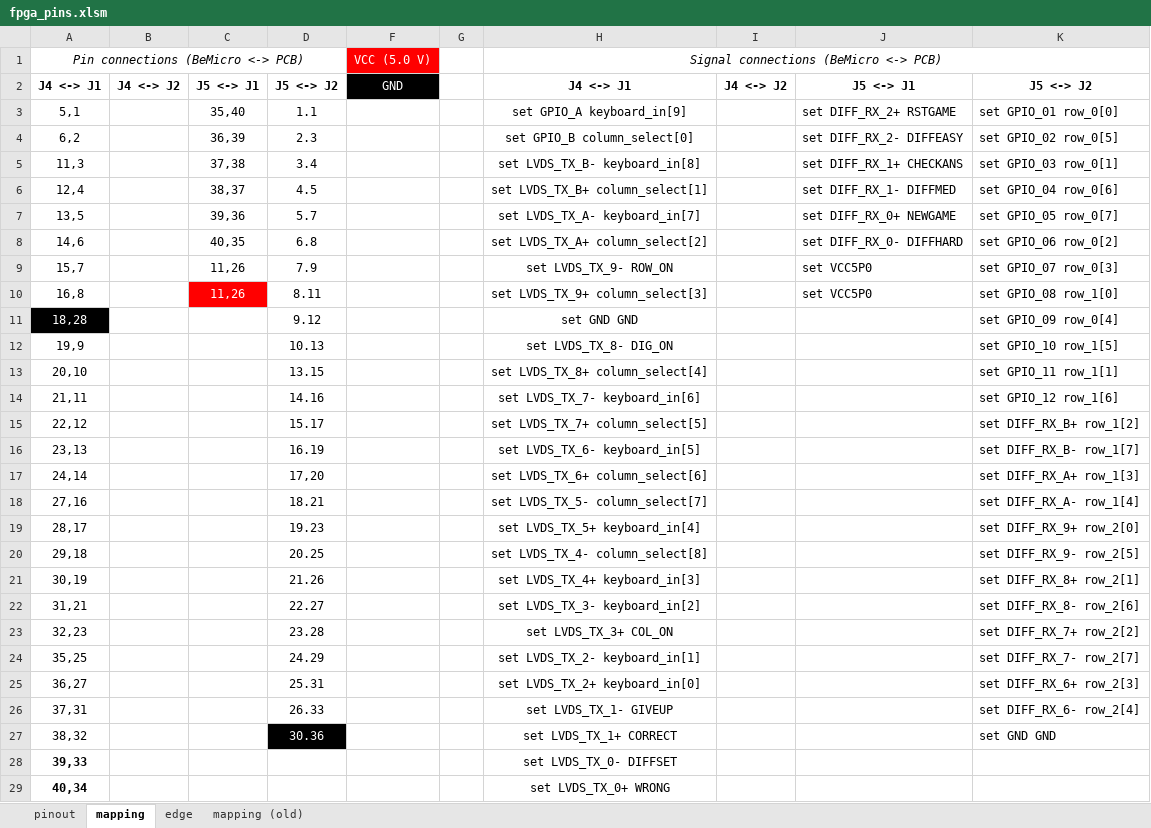
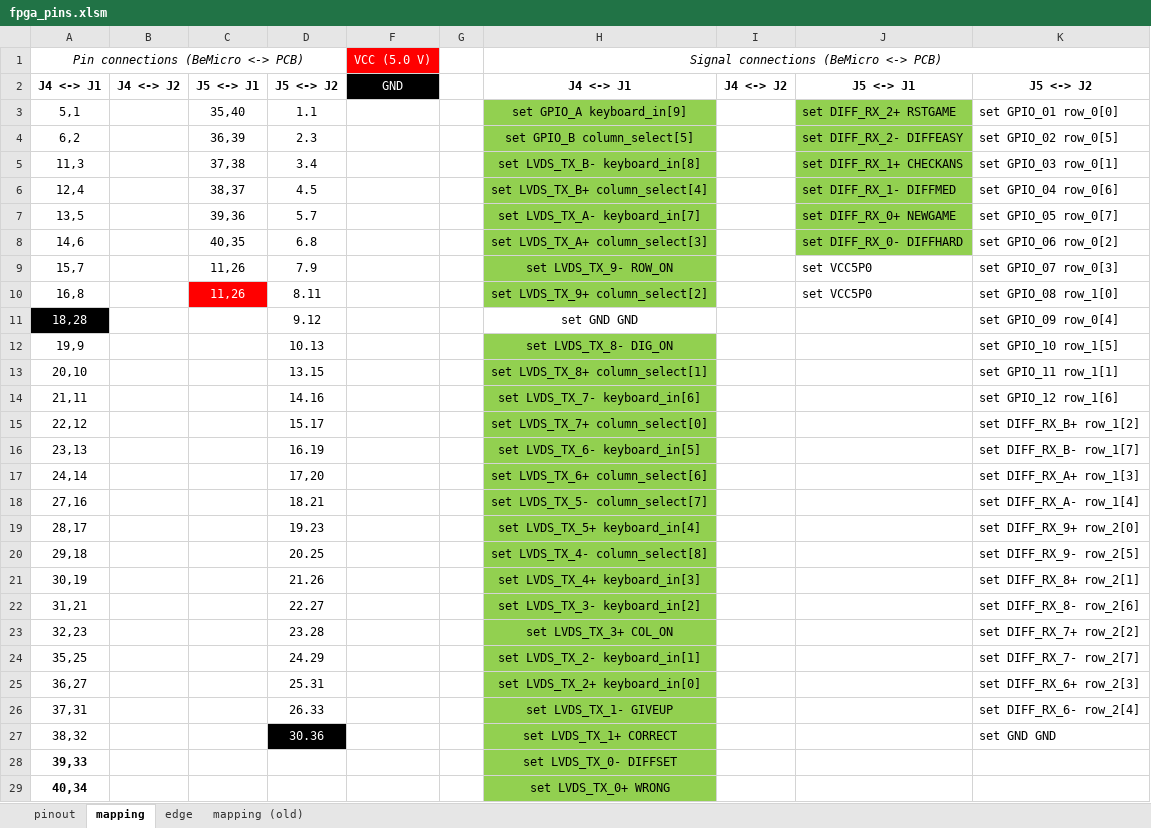
Before and after one commit to j-silv/FPGA-based-Sudoku, an Excel workbook: fpga_pins.xlsm, sheet mapping, drawn as a sheet; values as stored, in another font and other column widths than the file's, no borders; the diff names each change by its address in the sheet, - before the commit and + after, or states it on an @@ line.

```diff
--- a/fpga_pins.xlsm (sheet mapping)
+++ b/fpga_pins.xlsm (sheet mapping)
-H3:H10 fill: none
+H3:H10 fill: #92D050
-J3:J8 fill: none
+J3:J8 fill: #92D050
-H4: set GPIO_B column_select[0]
+H4: set GPIO_B column_select[5]
-H6: set LVDS_TX_B+ column_select[1]
+H6: set LVDS_TX_B+ column_select[4]
-H8: set LVDS_TX_A+ column_select[2]
+H8: set LVDS_TX_A+ column_select[3]
-H10: set LVDS_TX_9+ column_select[3]
+H10: set LVDS_TX_9+ column_select[2]
-H12:H29 fill: none
+H12:H29 fill: #92D050
-H13: set LVDS_TX_8+ column_select[4]
+H13: set LVDS_TX_8+ column_select[1]
-H15: set LVDS_TX_7+ column_select[5]
+H15: set LVDS_TX_7+ column_select[0]
```
Also changed, not shown: sheet pinout, 4 other files.
